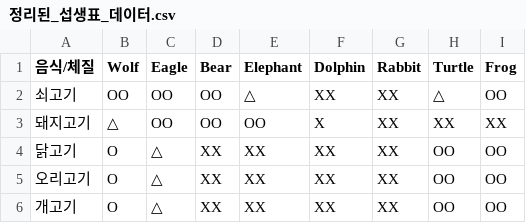
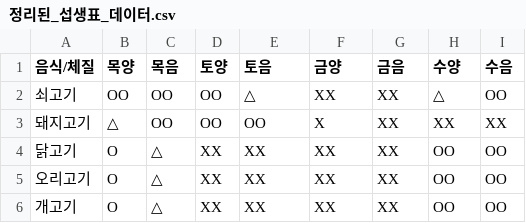
Before and after one commit to constitution-recipes/Ai-Data, a CSV file: llm/data/정리된_섭생표_데이터.csv, drawn as a sheet; only a part is shown.

```diff
--- a/llm/data/정리된_섭생표_데이터.csv
+++ b/llm/data/정리된_섭생표_데이터.csv
@@ -1,2 +1,2 @@
-음식/체질,Wolf,Eagle,Bear,Elephant,Dolphin,Rabbit,Turtle,Frog
+음식/체질,목양,목음,토양,토음,금양,금음,수양,수음
 쇠고기,OO,OO,OO,△,XX,XX,△,OO
```
Also changed, not shown: 2 other files.
